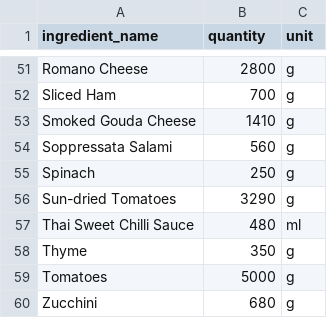
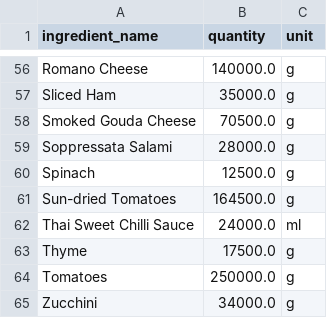
Before and after one commit to francisgunadi/aol_ai, a CSV file: Pantry.csv, drawn as a sheet; only a part is shown, gaps mark what is left out; addresses are those after the commit; the diff covers the shown part only; the diff names each change by its address in the sheet, - before the commit and + after, or states it on an @@ line.

```diff
--- a/Pantry.csv
+++ b/Pantry.csv
-B56 (quantity): 2800
+B56 (quantity): 140000.0
-B57 (quantity): 700
+B57 (quantity): 35000.0
-B58 (quantity): 1410
+B58 (quantity): 70500.0
-B59 (quantity): 560
+B59 (quantity): 28000.0
-B60 (quantity): 250
+B60 (quantity): 12500.0
-B61 (quantity): 3290
+B61 (quantity): 164500.0
-B62 (quantity): 480
+B62 (quantity): 24000.0
-B63 (quantity): 350
+B63 (quantity): 17500.0
-B64 (quantity): 5000
+B64 (quantity): 250000.0
-B65 (quantity): 680
+B65 (quantity): 34000.0
```
Also changed, not shown: 5 added rows and 49 edited cells elsewhere in this file, Ingridients.csv, Menu.csv, 1 other file.
